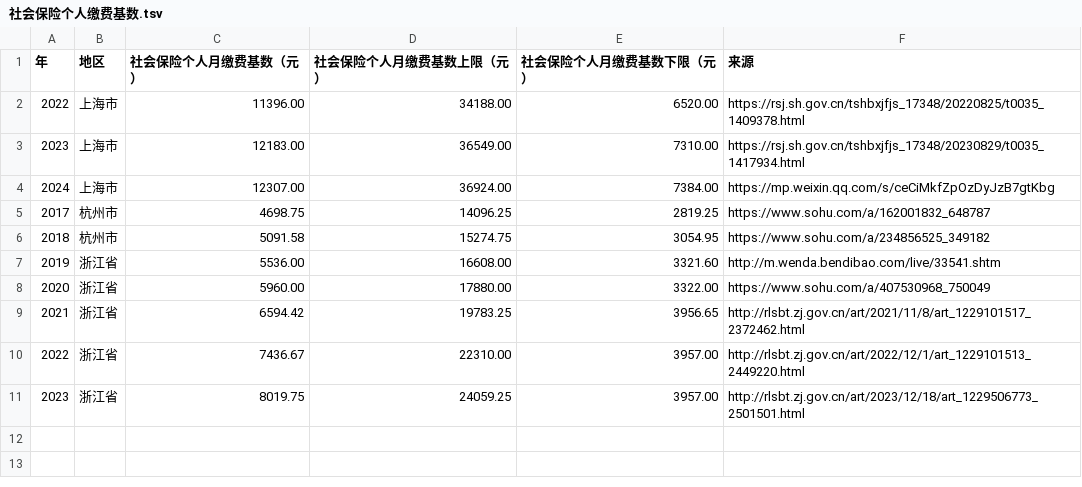
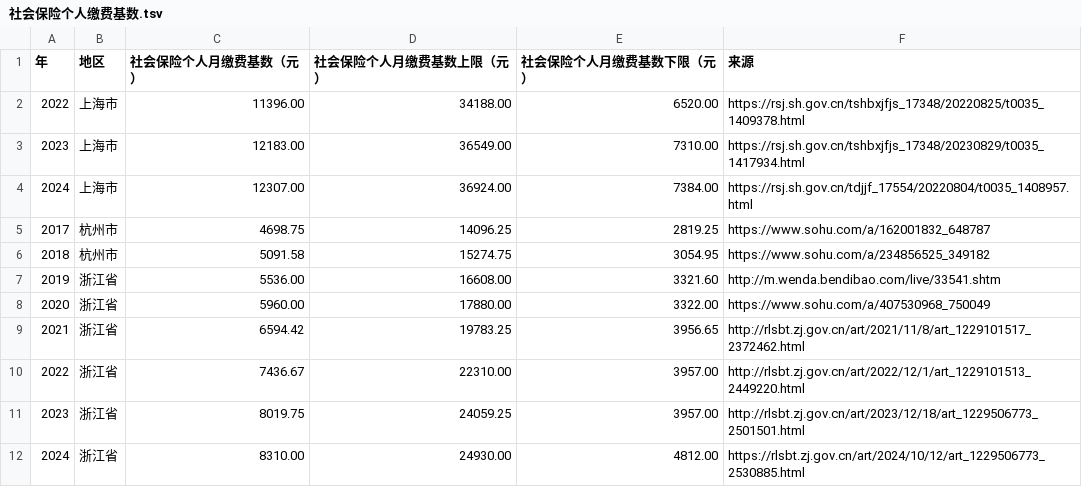
Before and after one commit to qwerty258/laws-of-the-peoples-republic-of-china, a TSV file: 社会保险个人缴费基数.tsv, drawn as a sheet.

Commit message:
Update 社会保险个人缴费基数.tsv

```diff
--- a/社会保险个人缴费基数.tsv
+++ b/社会保险个人缴费基数.tsv
@@ -3,3 +3,3 @@
 2023	上海市	12183.00	36549.00	7310.00	https://rsj.sh.gov.cn/tshbxjfjs_17348/20230829/t0035_1417934.html
-2024	上海市	12307.00	36924.00	7384.00	https://mp.weixin.qq.com/s/ceCiMkfZpOzDyJzB7gtKbg
+2024	上海市	12307.00	36924.00	7384.00	https://rsj.sh.gov.cn/tdjjf_17554/20220804/t0035_1408957.html
 2017	杭州市	4698.75	14096.25	2819.25	https://www.sohu.com/a/162001832_648787
@@ -11 +11,2 @@
 2023	浙江省	8019.75	24059.25	3957.00	http://rlsbt.zj.gov.cn/art/2023/12/18/art_1229506773_2501501.html
+2024	浙江省	8310.00	24930.00	4812.00	https://rlsbt.zj.gov.cn/art/2024/10/12/art_1229506773_2530885.html
```
